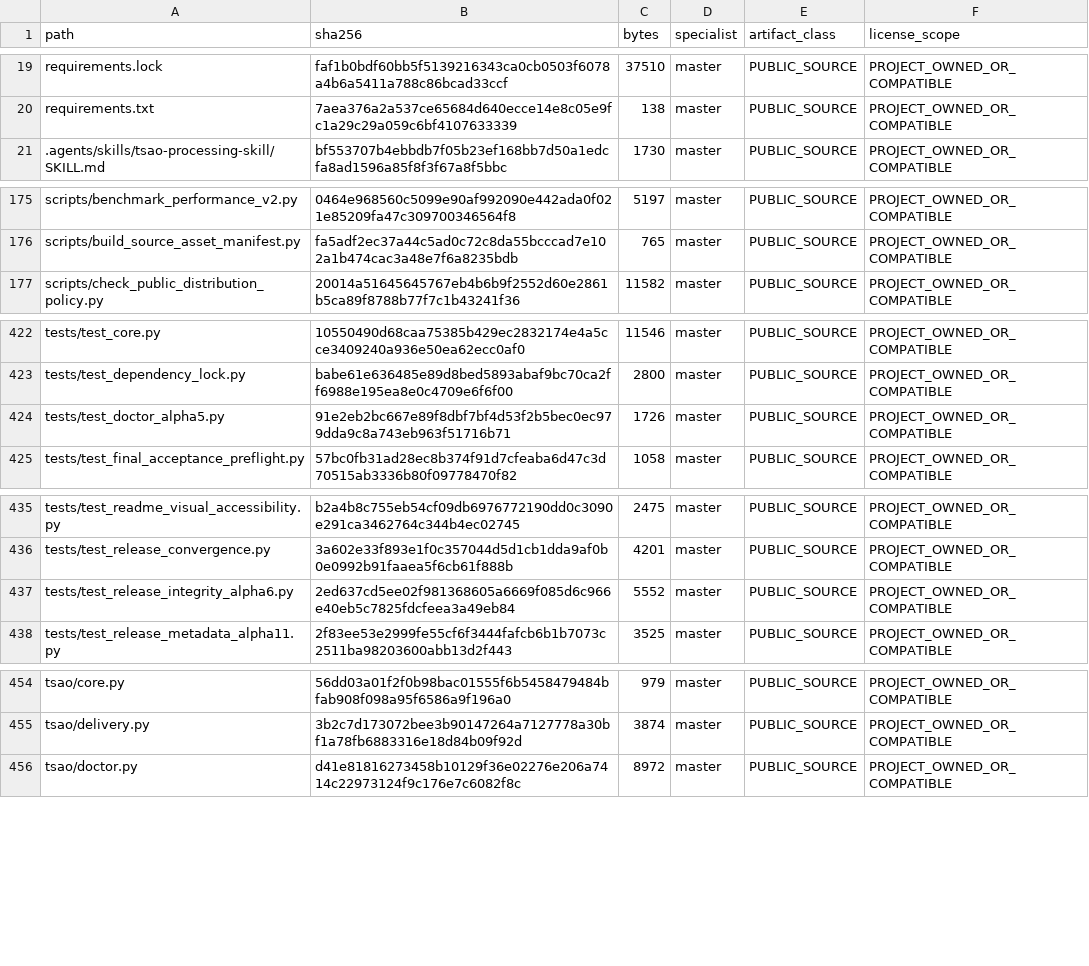
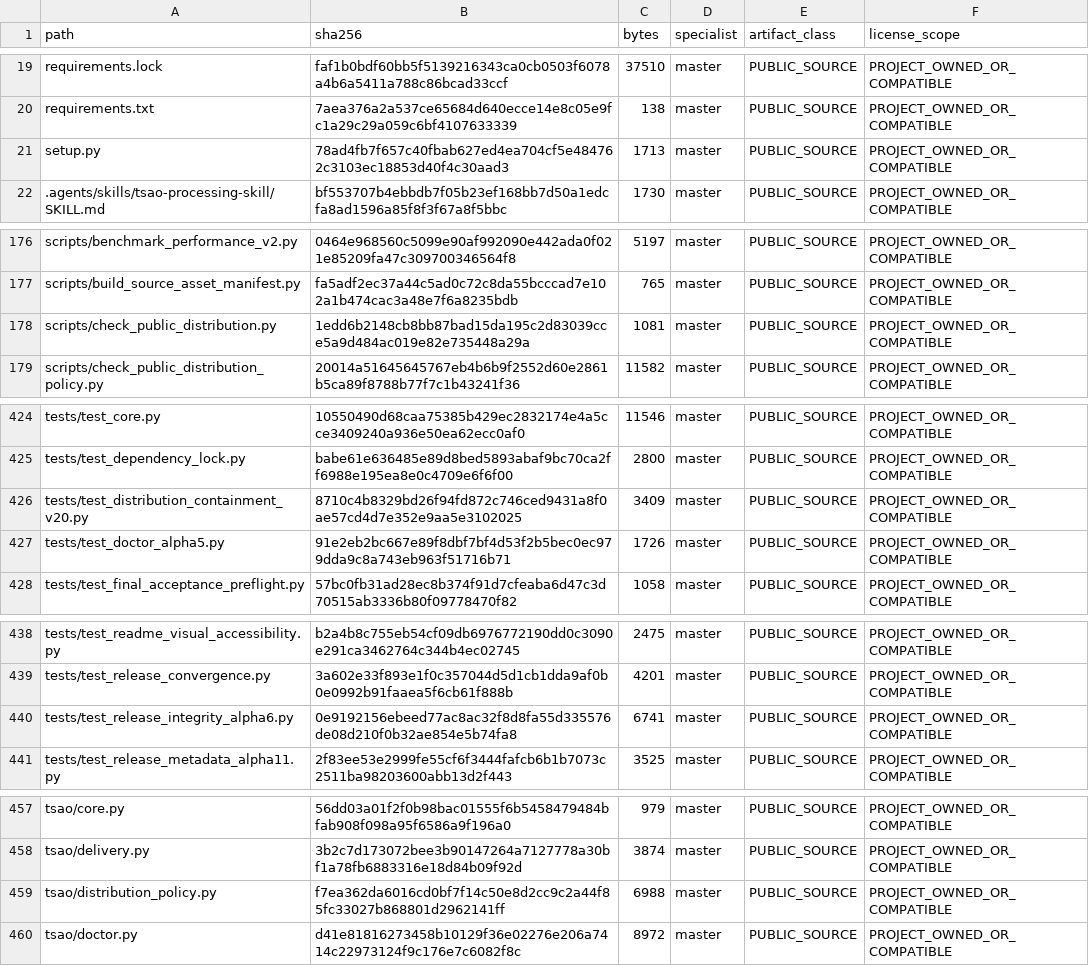
Before and after one commit to SUNHAOJUN22/TSAO-PROCESSING-SKILL, a TSV file: reports/SOURCE_CORE_MANIFEST.tsv, drawn as a sheet; only a part is shown, gaps mark what is left out; the diff covers the shown part only.

```diff
--- a/reports/SOURCE_CORE_MANIFEST.tsv
+++ b/reports/SOURCE_CORE_MANIFEST.tsv
@@ -20,2 +20,3 @@ requirements.lock	faf1b0bdf60bb5f5139216343ca0cb0503f6078a4b6a5411a788c86bcad33c
 requirements.txt	7aea376a2a537ce65684d640ecce14e8c05e9fc1a29c29a059c6bf4107633339	138	master	PUBLIC_SOURCE	PROJECT_OWNED_OR_COMPATIBLE
+setup.py	78ad4fb7f657c40fbab627ed4ea704cf5e484762c3103ec18853d40f4c30aad3	1713	master	PUBLIC_SOURCE	PROJECT_OWNED_OR_COMPATIBLE
 .agents/skills/tsao-processing-skill/SKILL.md	bf553707b4ebbdb7f05b23ef168bb7d50a1edcfa8ad1596a85f8f3f67a8f5bbc	1730	master	PUBLIC_SOURCE	PROJECT_OWNED_OR_COMPATIBLE
@@ -176,2 +177,3 @@ scripts/benchmark_performance_v2.py	0464e968560c5099e90af992090e442ada0f021e8520
 scripts/build_source_asset_manifest.py	fa5adf2ec37a44c5ad0c72c8da55bcccad7e102a1b474cac3a48e7f6a8235bdb	765	master	PUBLIC_SOURCE	PROJECT_OWNED_OR_COMPATIBLE
+scripts/check_public_distribution.py	1edd6b2148cb8bb87bad15da195c2d83039cce5a9d484ac019e82e735448a29a	1081	master	PUBLIC_SOURCE	PROJECT_OWNED_OR_COMPATIBLE
 scripts/check_public_distribution_policy.py	20014a51645645767eb4b6b9f2552d60e2861b5ca89f8788b77f7c1b43241f36	11582	master	PUBLIC_SOURCE	PROJECT_OWNED_OR_COMPATIBLE
@@ -423,2 +425,3 @@ tests/test_core.py	10550490d68caa75385b429ec2832174e4a5cce3409240a936e50ea62ecc0
 tests/test_dependency_lock.py	babe61e636485e89d8bed5893abaf9bc70ca2ff6988e195ea8e0c4709e6f6f00	2800	master	PUBLIC_SOURCE	PROJECT_OWNED_OR_COMPATIBLE
+tests/test_distribution_containment_v20.py	8710c4b8329bd26f94fd872c746ced9431a8f0ae57cd4d7e352e9aa5e3102025	3409	master	PUBLIC_SOURCE	PROJECT_OWNED_OR_COMPATIBLE
 tests/test_doctor_alpha5.py	91e2eb2bc667e89f8dbf7bf4d53f2b5bec0ec979dda9c8a743eb963f51716b71	1726	master	PUBLIC_SOURCE	PROJECT_OWNED_OR_COMPATIBLE
@@ -436,3 +439,3 @@ tests/test_readme_visual_accessibility.py	b2a4b8c755eb54cf09db6976772190dd0c3090
 tests/test_release_convergence.py	3a602e33f893e1f0c357044d5d1cb1dda9af0b0e0992b91faaea5f6cb61f888b	4201	master	PUBLIC_SOURCE	PROJECT_OWNED_OR_COMPATIBLE
-tests/test_release_integrity_alpha6.py	2ed637cd5ee02f981368605a6669f085d6c966e40eb5c7825fdcfeea3a49eb84	5552	master	PUBLIC_SOURCE	PROJECT_OWNED_OR_COMPATIBLE
+tests/test_release_integrity_alpha6.py	0e9192156ebeed77ac8ac32f8d8fa55d335576de08d210f0b32ae854e5b74fa8	6741	master	PUBLIC_SOURCE	PROJECT_OWNED_OR_COMPATIBLE
 tests/test_release_metadata_alpha11.py	2f83ee53e2999fe55cf6f3444fafcb6b1b7073c2511ba98203600abb13d2f443	3525	master	PUBLIC_SOURCE	PROJECT_OWNED_OR_COMPATIBLE
@@ -455,2 +458,3 @@ tsao/core.py	56dd03a01f2f0b98bac01555f6b5458479484bfab908f098a95f6586a9f196a0	97
 tsao/delivery.py	3b2c7d173072bee3b90147264a7127778a30bf1a78fb6883316e18d84b09f92d	3874	master	PUBLIC_SOURCE	PROJECT_OWNED_OR_COMPATIBLE
+tsao/distribution_policy.py	f7ea362da6016cd0bf7f14c50e8d2cc9c2a44f85fc33027b868801d2962141ff	6988	master	PUBLIC_SOURCE	PROJECT_OWNED_OR_COMPATIBLE
 tsao/doctor.py	d41e81816273458b10129f36e02276e206a7414c22973124f9c176e7c6082f8c	8972	master	PUBLIC_SOURCE	PROJECT_OWNED_OR_COMPATIBLE
```
Also changed, not shown: 2 edited cells elsewhere in this file, 3 other files.
